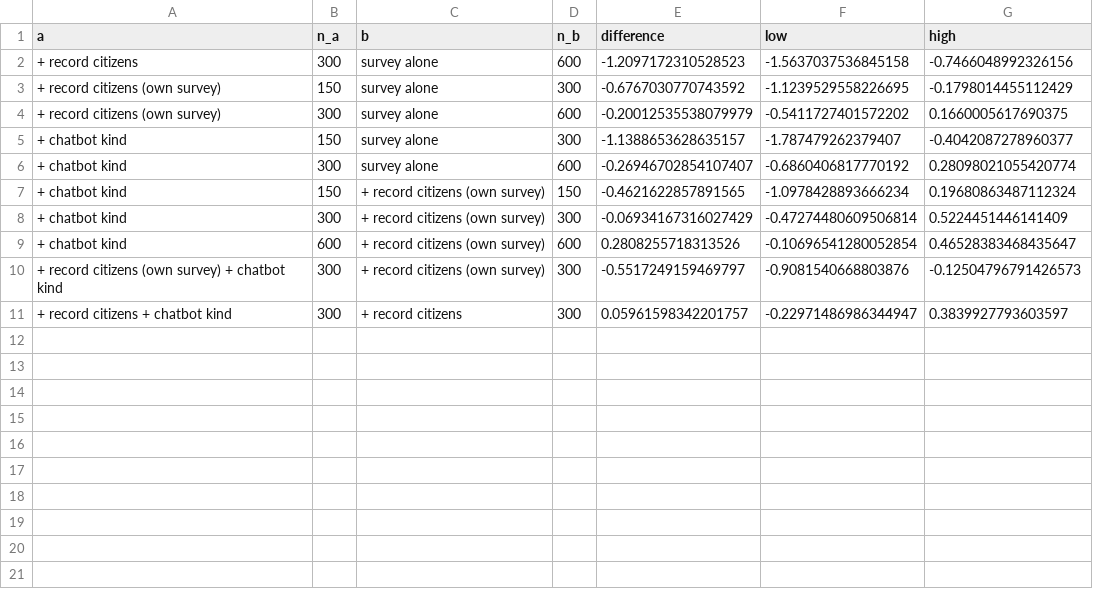
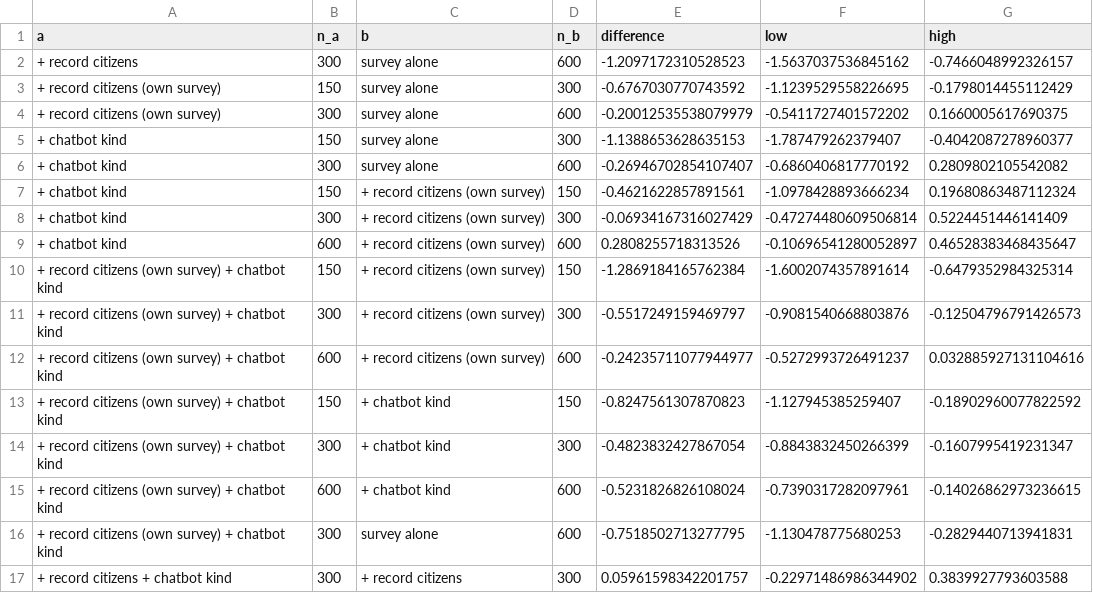
Before and after one commit to KR48VR/digital-citizens, a CSV file: docs/results/stress_test/one_method_us_comparisons.csv, drawn as a sheet.

```diff
--- a/docs/results/stress_test/one_method_us_comparisons.csv
+++ b/docs/results/stress_test/one_method_us_comparisons.csv
@@ -1,11 +1,17 @@
 a,n_a,b,n_b,difference,low,high
-+ record citizens,300,survey alone,600,-1.2097172310528523,-1.5637037536845158,-0.7466048992326156
++ record citizens,300,survey alone,600,-1.2097172310528523,-1.5637037536845162,-0.7466048992326157
 + record citizens (own survey),150,survey alone,300,-0.6767030770743592,-1.1239529558226695,-0.1798014455112429
 + record citizens (own survey),300,survey alone,600,-0.20012535538079979,-0.5411727401572202,0.1660005617690375
-+ chatbot kind,150,survey alone,300,-1.1388653628635157,-1.787479262379407,-0.4042087278960377
-+ chatbot kind,300,survey alone,600,-0.26946702854107407,-0.6860406817770192,0.28098021055420774
-+ chatbot kind,150,+ record citizens (own survey),150,-0.4621622857891565,-1.0978428893666234,0.19680863487112324
++ chatbot kind,150,survey alone,300,-1.1388653628635153,-1.787479262379407,-0.4042087278960377
++ chatbot kind,300,survey alone,600,-0.26946702854107407,-0.6860406817770192,0.2809802105542082
++ chatbot kind,150,+ record citizens (own survey),150,-0.4621622857891561,-1.0978428893666234,0.19680863487112324
 + chatbot kind,300,+ record citizens (own survey),300,-0.06934167316027429,-0.47274480609506814,0.5224451446141409
-+ chatbot kind,600,+ record citizens (own survey),600,0.2808255718313526,-0.10696541280052854,0.46528383468435647
++ chatbot kind,600,+ record citizens (own survey),600,0.2808255718313526,-0.10696541280052897,0.46528383468435647
++ record citizens (own survey) + chatbot kind,150,+ record citizens (own survey),150,-1.2869184165762384,-1.6002074357891614,-0.6479352984325314
 + record citizens (own survey) + chatbot kind,300,+ record citizens (own survey),300,-0.5517249159469797,-0.9081540668803876,-0.12504796791426573
-+ record citizens + chatbot kind,300,+ record citizens,300,0.05961598342201757,-0.22971486986344947,0.3839927793603597
++ record citizens (own survey) + chatbot kind,600,+ record citizens (own survey),600,-0.24235711077944977,-0.5272993726491237,0.032885927131104616
++ record citizens (own survey) + chatbot kind,150,+ chatbot kind,150,-0.8247561307870823,-1.127945385259407,-0.18902960077822592
++ record citizens (own survey) + chatbot kind,300,+ chatbot kind,300,-0.4823832427867054,-0.8843832450266399,-0.1607995419231347
++ record citizens (own survey) + chatbot kind,600,+ chatbot kind,600,-0.5231826826108024,-0.7390317282097961,-0.14026862973236615
++ record citizens (own survey) + chatbot kind,300,survey alone,600,-0.7518502713277795,-1.130478775680253,-0.2829440713941831
++ record citizens + chatbot kind,300,+ record citizens,300,0.05961598342201757,-0.22971486986344902,0.3839927793603588
```
Also changed, not shown: docs/results/stress_test/one_method_singapore_comparisons.csv, 11 other files.
